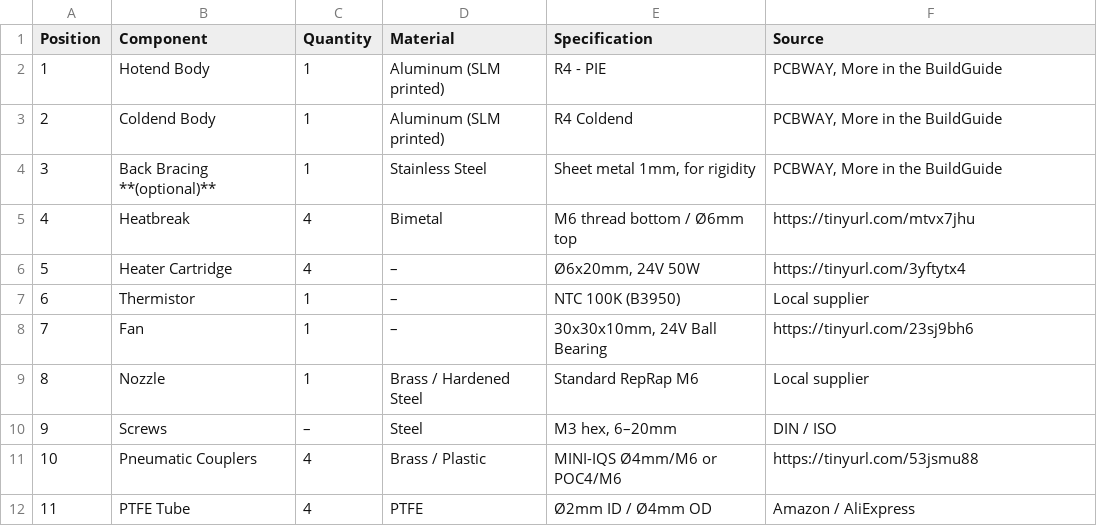
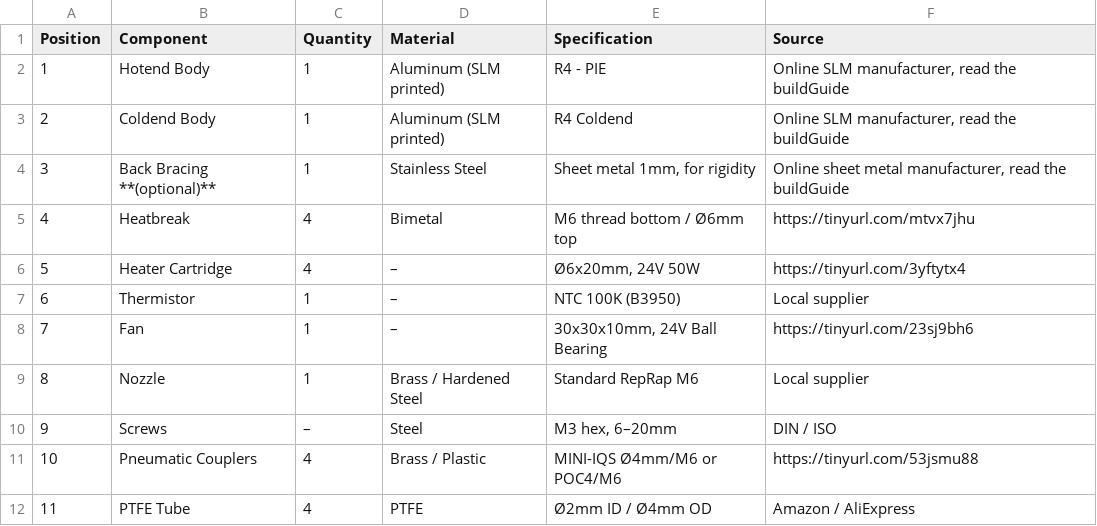
Before and after one commit to Roetz4point0/Roetz-End, a CSV file: BuildGuide/BOM.csv, drawn as a sheet.

Commit message:
Update BOM.csv

```diff
--- a/BuildGuide/BOM.csv
+++ b/BuildGuide/BOM.csv
@@ -1,5 +1,5 @@
 Position,Component,Quantity,Material,Specification,Source
-1,Hotend Body,1,Aluminum (SLM printed),"R4 - PIE","PCBWAY, More in the BuildGuide"
-2,Coldend Body,1,Aluminum (SLM printed),"R4 Coldend","PCBWAY, More in the BuildGuide"
-3,Back Bracing **(optional)**,1,Stainless Steel,"Sheet metal 1mm, for rigidity","PCBWAY, More in the BuildGuide"
+1,Hotend Body,1,Aluminum (SLM printed),"R4 - PIE","Online SLM manufacturer, read the buildGuide"
+2,Coldend Body,1,Aluminum (SLM printed),"R4 Coldend","Online SLM manufacturer, read the buildGuide"
+3,Back Bracing **(optional)**,1,Stainless Steel,"Sheet metal 1mm, for rigidity","Online sheet metal manufacturer, read the buildGuide"
 4,Heatbreak,4,Bimetal,"M6 thread bottom / Ø6mm top","https://tinyurl.com/mtvx7jhu"
```
